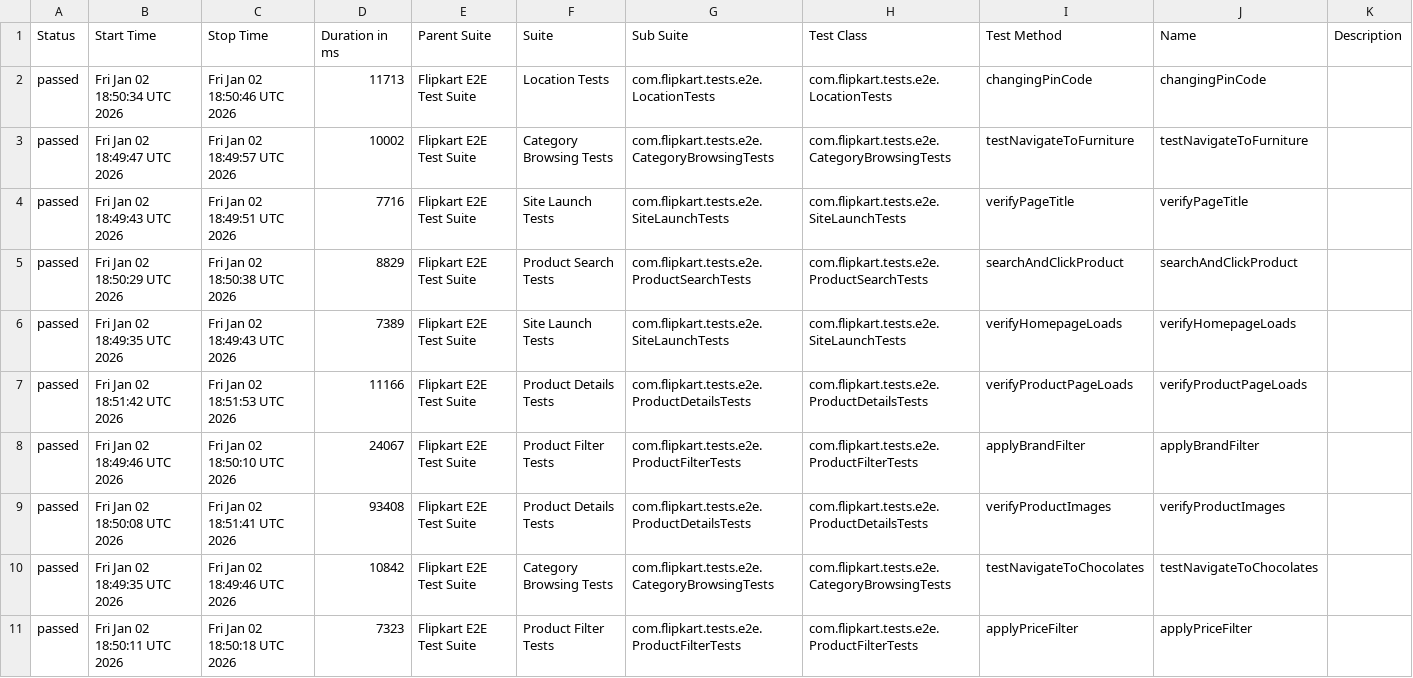
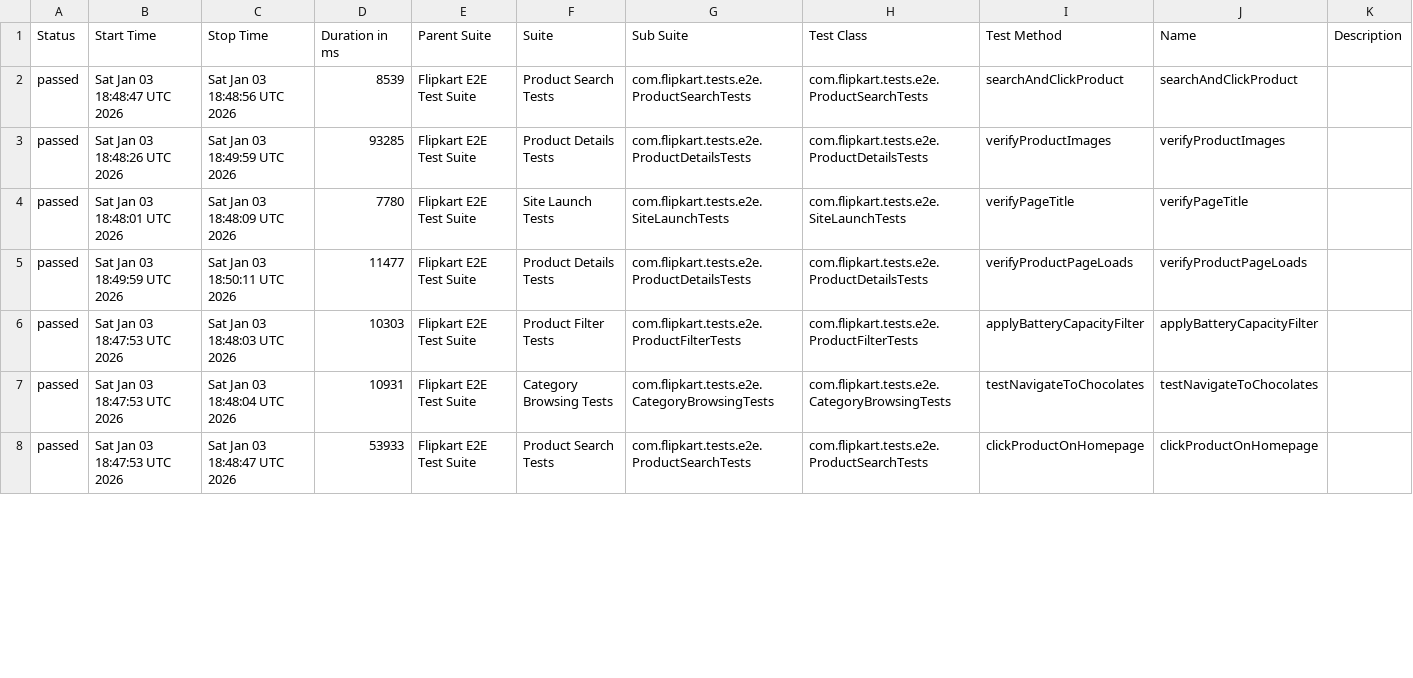
Before and after one commit to Shreyans1999/FlipkartTesting, a CSV file: data/suites.csv, drawn as a sheet; only a part is shown; the diff covers the shown part only.

```diff
--- a/data/suites.csv
+++ b/data/suites.csv
@@ -1,11 +1,8 @@
 "Status","Start Time","Stop Time","Duration in ms","Parent Suite","Suite","Sub Suite","Test Class","Test Method","Name","Description"
-"passed","Fri Jan 02 18:50:34 UTC 2026","Fri Jan 02 18:50:46 UTC 2026","11713","Flipkart E2E Test Suite","Location Tests","com.flipkart.tests.e2e.LocationTests","com.flipkart.tests.e2e.LocationTests","changingPinCode","changingPinCode",""
-"passed","Fri Jan 02 18:49:47 UTC 2026","Fri Jan 02 18:49:57 UTC 2026","10002","Flipkart E2E Test Suite","Category Browsing Tests","com.flipkart.tests.e2e.CategoryBrowsingTests","com.flipkart.tests.e2e.CategoryBrowsingTests","testNavigateToFurniture","testNavigateToFurniture",""
-"passed","Fri Jan 02 18:49:43 UTC 2026","Fri Jan 02 18:49:51 UTC 2026","7716","Flipkart E2E Test Suite","Site Launch Tests","com.flipkart.tests.e2e.SiteLaunchTests","com.flipkart.tests.e2e.SiteLaunchTests","verifyPageTitle","verifyPageTitle",""
-"passed","Fri Jan 02 18:50:29 UTC 2026","Fri Jan 02 18:50:38 UTC 2026","8829","Flipkart E2E Test Suite","Product Search Tests","com.flipkart.tests.e2e.ProductSearchTests","com.flipkart.tests.e2e.ProductSearchTests","searchAndClickProduct","searchAndClickProduct",""
-"passed","Fri Jan 02 18:49:35 UTC 2026","Fri Jan 02 18:49:43 UTC 2026","7389","Flipkart E2E Test Suite","Site Launch Tests","com.flipkart.tests.e2e.SiteLaunchTests","com.flipkart.tests.e2e.SiteLaunchTests","verifyHomepageLoads","verifyHomepageLoads",""
-"passed","Fri Jan 02 18:51:42 UTC 2026","Fri Jan 02 18:51:53 UTC 2026","11166","Flipkart E2E Test Suite","Product Details Tests","com.flipkart.tests.e2e.ProductDetailsTests","com.flipkart.tests.e2e.ProductDetailsTests","verifyProductPageLoads","verifyProductPageLoads",""
-"passed","Fri Jan 02 18:49:46 UTC 2026","Fri Jan 02 18:50:10 UTC 2026","24067","Flipkart E2E Test Suite","Product Filter Tests","com.flipkart.tests.e2e.ProductFilterTests","com.flipkart.tests.e2e.ProductFilterTests","applyBrandFilter","applyBrandFilter",""
-"passed","Fri Jan 02 18:50:08 UTC 2026","Fri Jan 02 18:51:41 UTC 2026","93408","Flipkart E2E Test Suite","Product Details Tests","com.flipkart.tests.e2e.ProductDetailsTests","com.flipkart.tests.e2e.ProductDetailsTests","verifyProductImages","verifyProductImages",""
-"passed","Fri Jan 02 18:49:35 UTC 2026","Fri Jan 02 18:49:46 UTC 2026","10842","Flipkart E2E Test Suite","Category Browsing Tests","com.flipkart.tests.e2e.CategoryBrowsingTests","com.flipkart.tests.e2e.CategoryBrowsingTests","testNavigateToChocolates","testNavigateToChocolates",""
-"passed","Fri Jan 02 18:50:11 UTC 2026","Fri Jan 02 18:50:18 UTC 2026","7323","Flipkart E2E Test Suite","Product Filter Tests","com.flipkart.tests.e2e.ProductFilterTests","com.flipkart.tests.e2e.ProductFilterTests","applyPriceFilter","applyPriceFilter",""
+"passed","Sat Jan 03 18:48:47 UTC 2026","Sat Jan 03 18:48:56 UTC 2026","8539","Flipkart E2E Test Suite","Product Search Tests","com.flipkart.tests.e2e.ProductSearchTests","com.flipkart.tests.e2e.ProductSearchTests","searchAndClickProduct","searchAndClickProduct",""
+"passed","Sat Jan 03 18:48:26 UTC 2026","Sat Jan 03 18:49:59 UTC 2026","93285","Flipkart E2E Test Suite","Product Details Tests","com.flipkart.tests.e2e.ProductDetailsTests","com.flipkart.tests.e2e.ProductDetailsTests","verifyProductImages","verifyProductImages",""
+"passed","Sat Jan 03 18:48:01 UTC 2026","Sat Jan 03 18:48:09 UTC 2026","7780","Flipkart E2E Test Suite","Site Launch Tests","com.flipkart.tests.e2e.SiteLaunchTests","com.flipkart.tests.e2e.SiteLaunchTests","verifyPageTitle","verifyPageTitle",""
+"passed","Sat Jan 03 18:49:59 UTC 2026","Sat Jan 03 18:50:11 UTC 2026","11477","Flipkart E2E Test Suite","Product Details Tests","com.flipkart.tests.e2e.ProductDetailsTests","com.flipkart.tests.e2e.ProductDetailsTests","verifyProductPageLoads","verifyProductPageLoads",""
+"passed","Sat Jan 03 18:47:53 UTC 2026","Sat Jan 03 18:48:03 UTC 2026","10303","Flipkart E2E Test Suite","Product Filter Tests","com.flipkart.tests.e2e.ProductFilterTests","com.flipkart.tests.e2e.ProductFilterTests","applyBatteryCapacityFilter","applyBatteryCapacityFilter",""
+"passed","Sat Jan 03 18:47:53 UTC 2026","Sat Jan 03 18:48:04 UTC 2026","10931","Flipkart E2E Test Suite","Category Browsing Tests","com.flipkart.tests.e2e.CategoryBrowsingTests","com.flipkart.tests.e2e.CategoryBrowsingTests","testNavigateToChocolates","testNavigateToChocolates",""
+"passed","Sat Jan 03 18:47:53 UTC 2026","Sat Jan 03 18:48:47 UTC 2026","53933","Flipkart E2E Test Suite","Product Search Tests","com.flipkart.tests.e2e.ProductSearchTests","com.flipkart.tests.e2e.ProductSearchTests","clickProductOnHomepage","clickProductOnHomepage",""
```
Also changed, not shown: 3 added rows and 34 edited cells elsewhere in this file, 46 other files.
